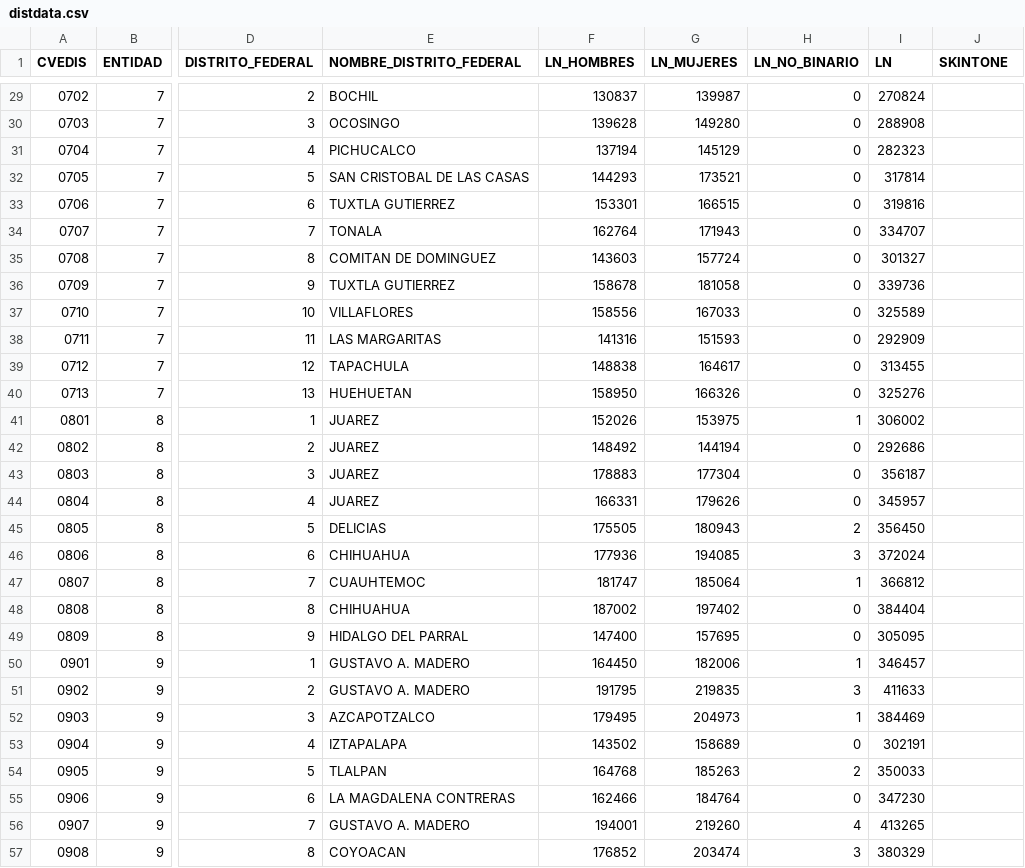
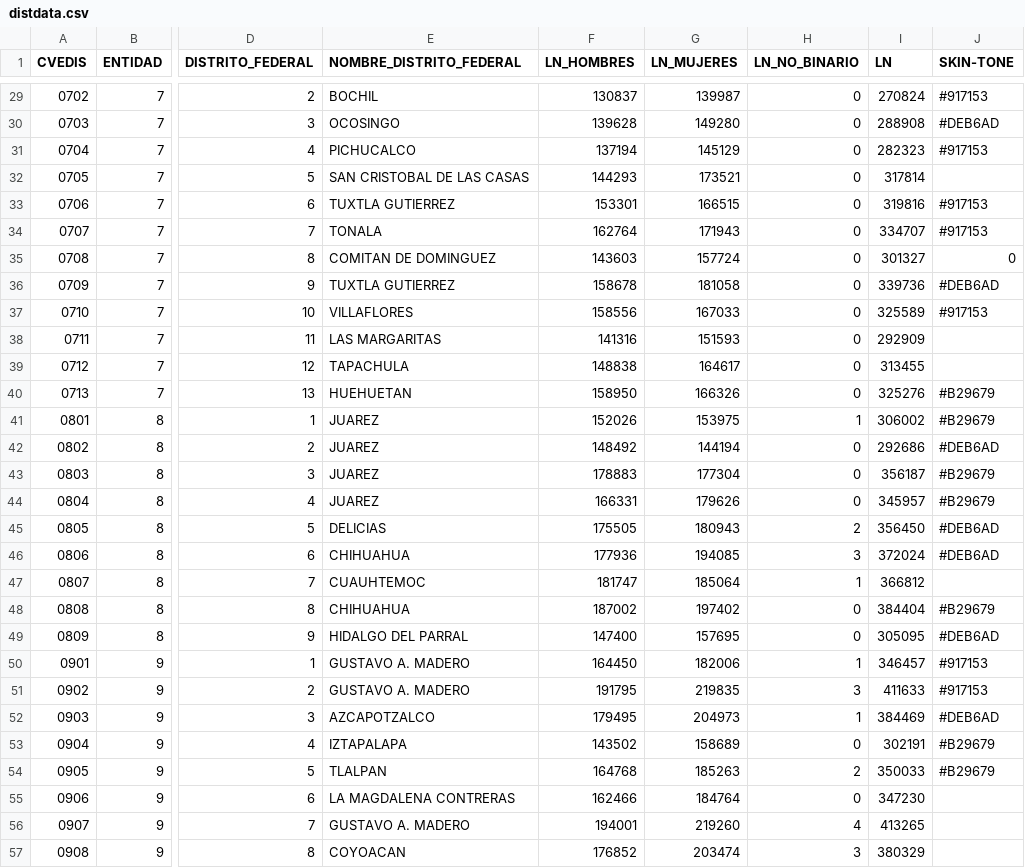
Before and after one commit to representacion/pigmentocracia, a CSV file: resources/datos/distdata.csv, drawn as a sheet; only a part is shown, gaps mark what is left out; the diff covers the shown part only; the diff names each change by its address in the sheet, - before the commit and + after, or states it on an @@ line.

```diff
--- a/resources/datos/distdata.csv
+++ b/resources/datos/distdata.csv
-J1: SKINTONE
+J1: SKIN-TONE
-J29 (SKIN-TONE): (empty)
+J29 (SKIN-TONE): #917153
-J30 (SKIN-TONE): (empty)
+J30 (SKIN-TONE): #DEB6AD
-J31 (SKIN-TONE): (empty)
+J31 (SKIN-TONE): #917153
-J33:J34 (SKIN-TONE): (empty)
+J33:J34 (SKIN-TONE): #917153
-J35 (SKIN-TONE): (empty)
+J35 (SKIN-TONE): 0
-J36 (SKIN-TONE): (empty)
+J36 (SKIN-TONE): #DEB6AD
-J37 (SKIN-TONE): (empty)
+J37 (SKIN-TONE): #917153
-J40:J41 (SKIN-TONE): (empty)
+J40:J41 (SKIN-TONE): #B29679
-J42 (SKIN-TONE): (empty)
+J42 (SKIN-TONE): #DEB6AD
-J43:J44 (SKIN-TONE): (empty)
+J43:J44 (SKIN-TONE): #B29679
-J45:J46 (SKIN-TONE): (empty)
+J45:J46 (SKIN-TONE): #DEB6AD
-J48 (SKIN-TONE): (empty)
+J48 (SKIN-TONE): #B29679
-J49 (SKIN-TONE): (empty)
+J49 (SKIN-TONE): #DEB6AD
-J50:J51 (SKIN-TONE): (empty)
+J50:J51 (SKIN-TONE): #917153
-J52 (SKIN-TONE): (empty)
+J52 (SKIN-TONE): #DEB6AD
-J53:J54 (SKIN-TONE): (empty)
+J53:J54 (SKIN-TONE): #B29679
```
Also changed, not shown: 136 edited cells elsewhere in this file, 2 other files.
